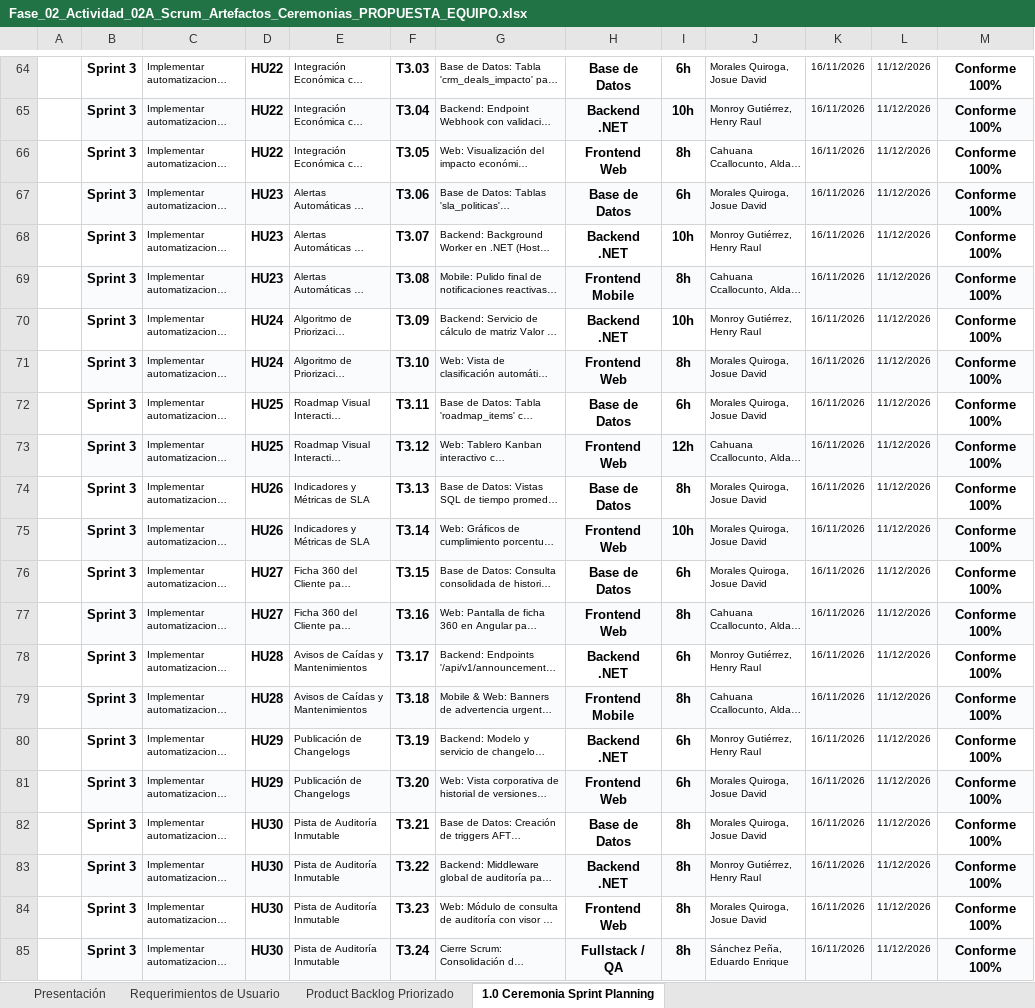
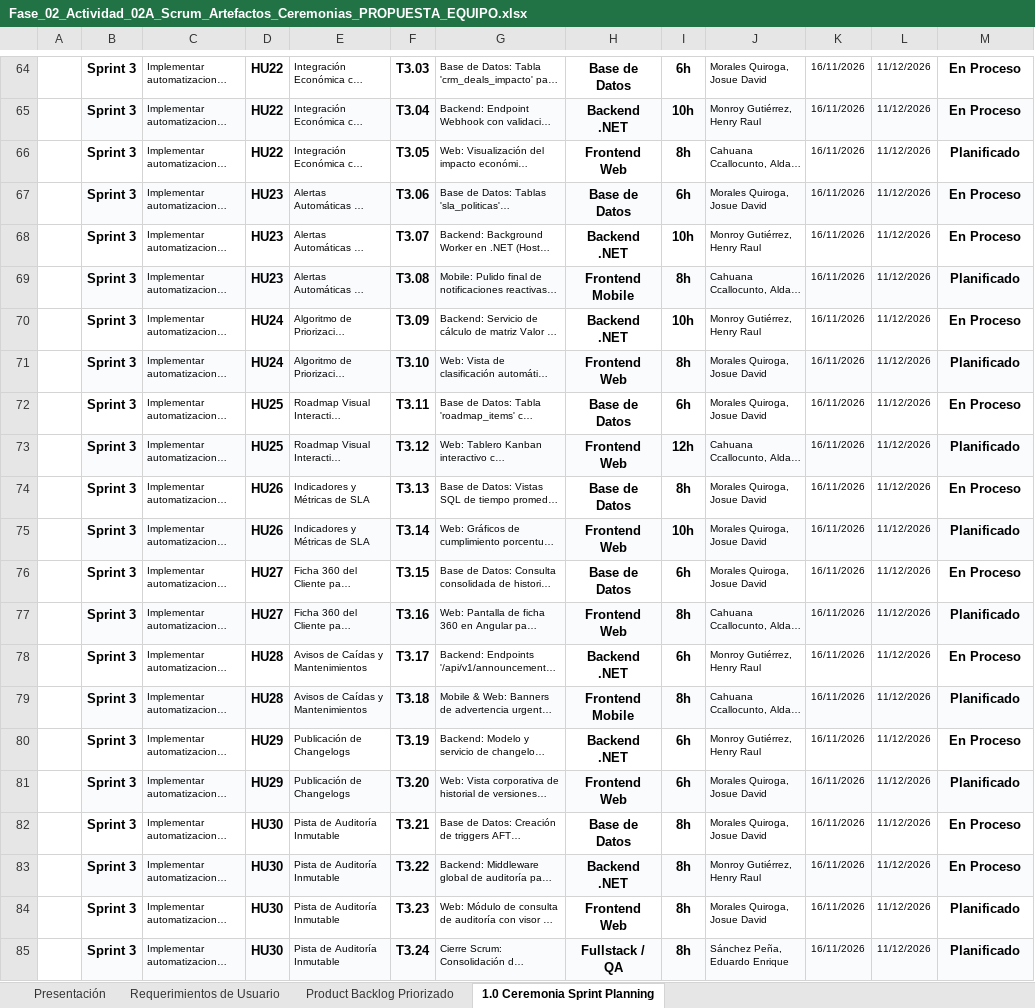
Before and after one commit to Eduardo25042103/mobileapp_PlatformOps-ProductFeedbackHub, an Excel workbook: docs/academico/Fase_02_Actividad_02A_Scrum_Artefactos_Ceremonias_PROPUESTA_EQUIPO.xlsx, sheet 1.0 Ceremonia Sprint Planning, drawn as a sheet; only a part is shown, gaps mark what is left out; long unchanged cells end in …; values as stored, in another font and other column widths than the file's, no borders; the diff covers the shown part only; the diff names each change by its address in the sheet, - before the commit and + after, or states it on an @@ line.

```diff
--- a/docs/academico/Fase_02_Actividad_02A_Scrum_Artefactos_Ceremonias_PROPUESTA_EQUIPO.xlsx (sheet 1.0 Ceremonia Sprint Planning)
+++ b/docs/academico/Fase_02_Actividad_02A_Scrum_Artefactos_Ceremonias_PROPUESTA_EQUIPO.xlsx (sheet 1.0 Ceremonia Sprint Planning)
-M64:M65: Conforme 100%
+M64:M65: En Proceso
-M66: Conforme 100%
+M66: Planificado
-M67:M68: Conforme 100%
+M67:M68: En Proceso
-M69: Conforme 100%
+M69: Planificado
-M70: Conforme 100%
+M70: En Proceso
-M71: Conforme 100%
+M71: Planificado
-M72: Conforme 100%
+M72: En Proceso
-M73: Conforme 100%
+M73: Planificado
-M74: Conforme 100%
+M74: En Proceso
-M75: Conforme 100%
+M75: Planificado
-M76: Conforme 100%
+M76: En Proceso
-M77: Conforme 100%
+M77: Planificado
-M78: Conforme 100%
+M78: En Proceso
-M79: Conforme 100%
+M79: Planificado
-M80: Conforme 100%
+M80: En Proceso
-M81: Conforme 100%
+M81: Planificado
-M82:M83: Conforme 100%
+M82:M83: En Proceso
-M84:M85: Conforme 100%
+M84:M85: Planificado
```
Also changed, not shown: 13 edited cells elsewhere in this sheet, sheet Requerimientos de Usuario, 1 other file.
